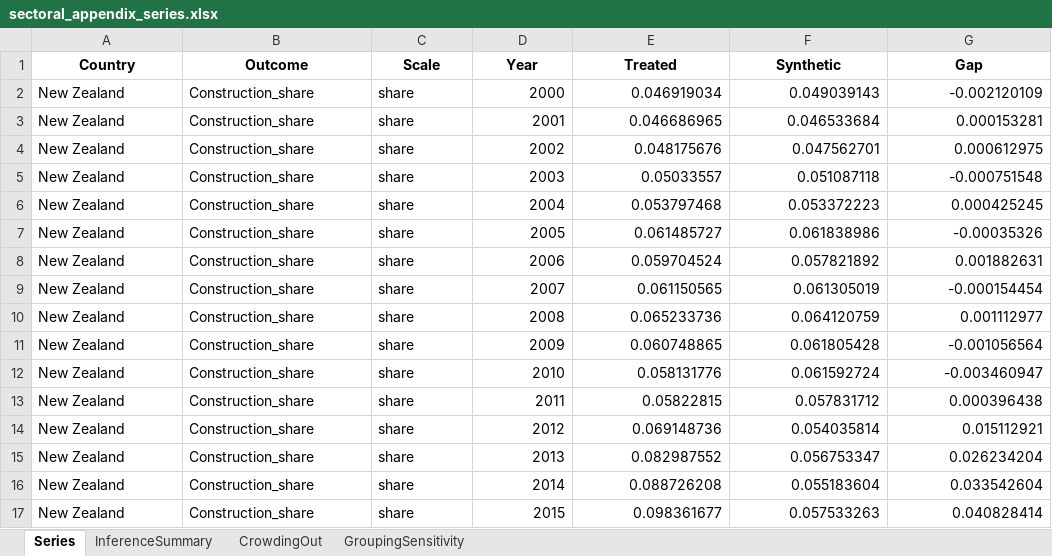
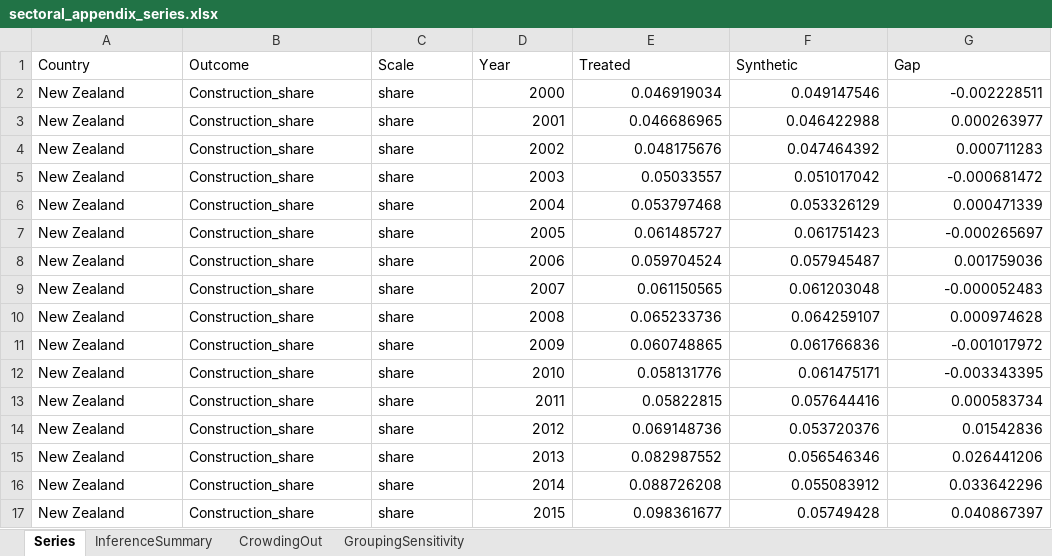
Before and after one commit to diodz/dpl-earthquakes, an Excel workbook: article_assets/sectoral_appendix_series.xlsx, sheet Series, drawn as a sheet; only a part is shown; values as stored, in another font and other column widths than the file's, no borders; the diff covers the shown part only; the diff names each change by its address in the sheet, - before the commit and + after, or states it on an @@ line.

```diff
--- a/article_assets/sectoral_appendix_series.xlsx (sheet Series)
+++ b/article_assets/sectoral_appendix_series.xlsx (sheet Series)
@@ A1:G1 bold: on → off, alignment: center → left @@
-F2 (Synthetic): 0.049039143
+F2 (Synthetic): 0.049147546
-G2 (Gap): -0.002120109
+G2 (Gap): -0.002228511
-F3 (Synthetic): 0.046533684
+F3 (Synthetic): 0.046422988
-G3 (Gap): 0.000153281
+G3 (Gap): 0.000263977
-F4 (Synthetic): 0.047562701
+F4 (Synthetic): 0.047464392
-G4 (Gap): 0.000612975
+G4 (Gap): 0.000711283
-F5 (Synthetic): 0.051087118
+F5 (Synthetic): 0.051017042
-G5 (Gap): -0.000751548
+G5 (Gap): -0.000681472
-F6 (Synthetic): 0.053372223
+F6 (Synthetic): 0.053326129
-G6 (Gap): 0.000425245
+G6 (Gap): 0.000471339
-F7 (Synthetic): 0.061838986
+F7 (Synthetic): 0.061751423
-G7 (Gap): -0.00035326
+G7 (Gap): -0.000265697
-F8 (Synthetic): 0.057821892
+F8 (Synthetic): 0.057945487
-G8 (Gap): 0.001882631
+G8 (Gap): 0.001759036
-F9 (Synthetic): 0.061305019
+F9 (Synthetic): 0.061203048
-G9 (Gap): -0.000154454
+G9 (Gap): -0.000052483
-F10 (Synthetic): 0.064120759
+F10 (Synthetic): 0.064259107
-G10 (Gap): 0.001112977
+G10 (Gap): 0.000974628
-F11 (Synthetic): 0.061805428
+F11 (Synthetic): 0.061766836
-G11 (Gap): -0.001056564
+G11 (Gap): -0.001017972
-F12 (Synthetic): 0.061592724
+F12 (Synthetic): 0.061475171
-G12 (Gap): -0.003460947
+G12 (Gap): -0.003343395
-F13 (Synthetic): 0.057831712
+F13 (Synthetic): 0.057644416
-G13 (Gap): 0.000396438
+G13 (Gap): 0.000583734
-F14 (Synthetic): 0.054035814
+F14 (Synthetic): 0.053720376
-G14 (Gap): 0.015112921
+G14 (Gap): 0.01542836
-F15 (Synthetic): 0.056753347
+F15 (Synthetic): 0.056546346
-G15 (Gap): 0.026234204
+G15 (Gap): 0.026441206
-F16 (Synthetic): 0.055183604
+F16 (Synthetic): 0.055083912
-G16 (Gap): 0.033542604
+G16 (Gap): 0.033642296
-F17 (Synthetic): 0.057533263
+F17 (Synthetic): 0.05749428
-G17 (Gap): 0.040828414
+G17 (Gap): 0.040867397
```
Also changed, not shown: 242 edited cells elsewhere in this sheet, sheet InferenceSummary, sheet GroupingSensitivity, sheet CrowdingOut, 21 other files.
